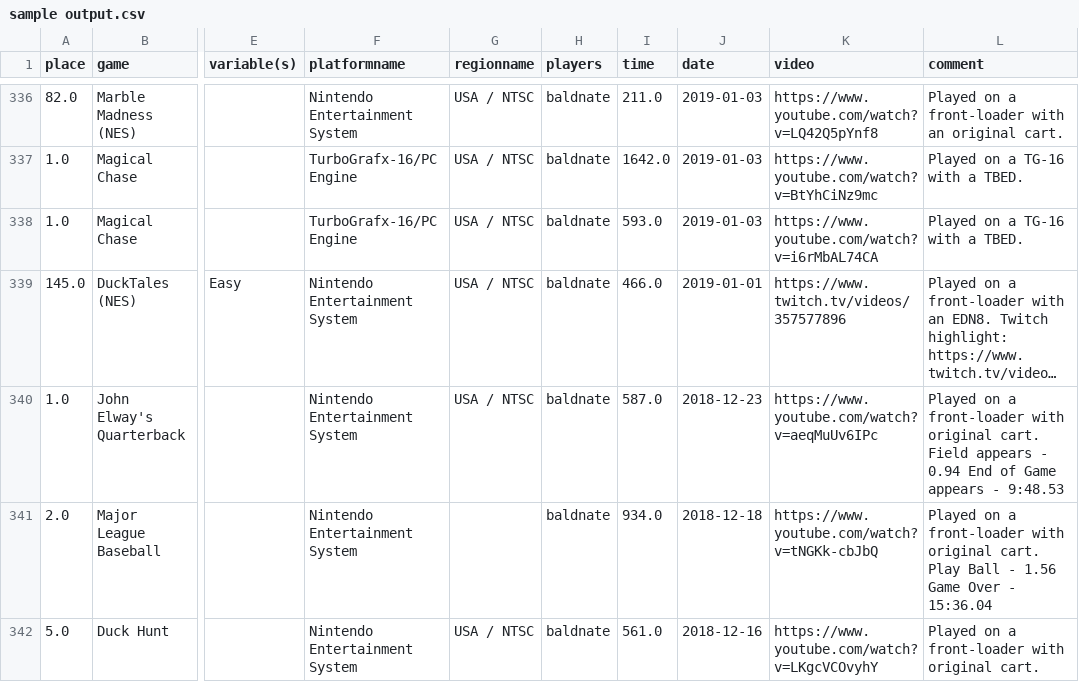
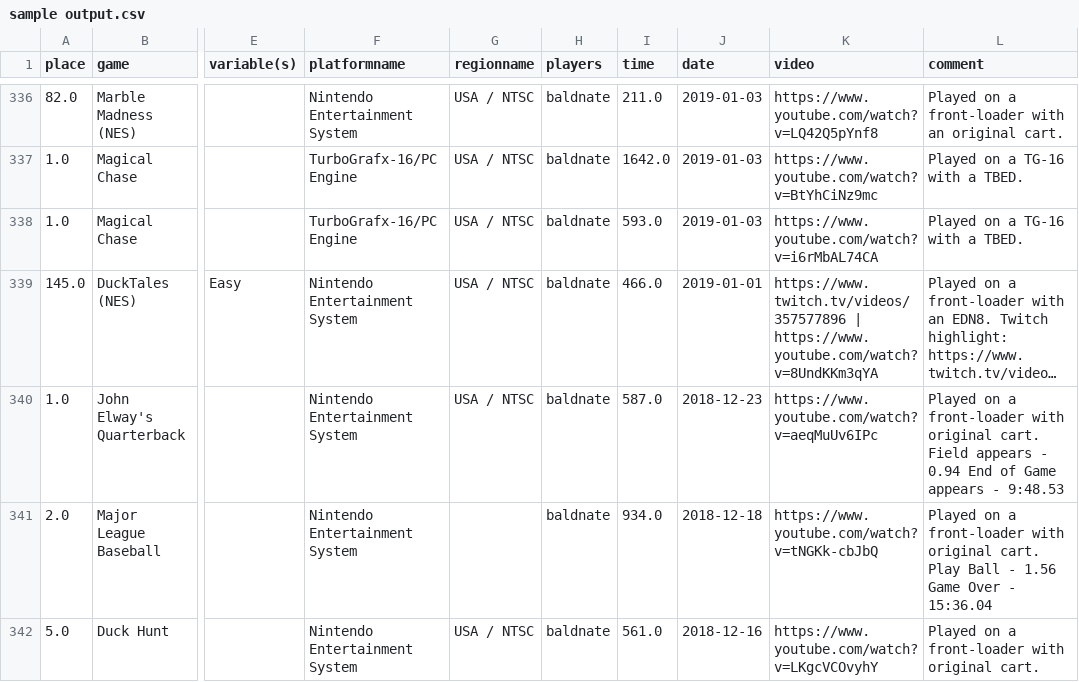
Before and after one commit to baldnate/src-pbs-to-csv, a CSV file: sample output.csv, drawn as a sheet; only a part is shown, gaps mark what is left out; long unchanged cells end in …; the diff names each change by its address in the sheet, - before the commit and + after, or states it on an @@ line.

Commit message:
nicer cli output support for multiple videos

```diff
--- a/sample output.csv
+++ b/sample output.csv
-K339 (video): https://www.twitch.tv/videos/357577896
+K339 (video): https://www.twitch.tv/videos/357577896 | https://www.youtube.com/watch?v=8UndKKm3qYA
```
Also changed, not shown: 1 other file.
